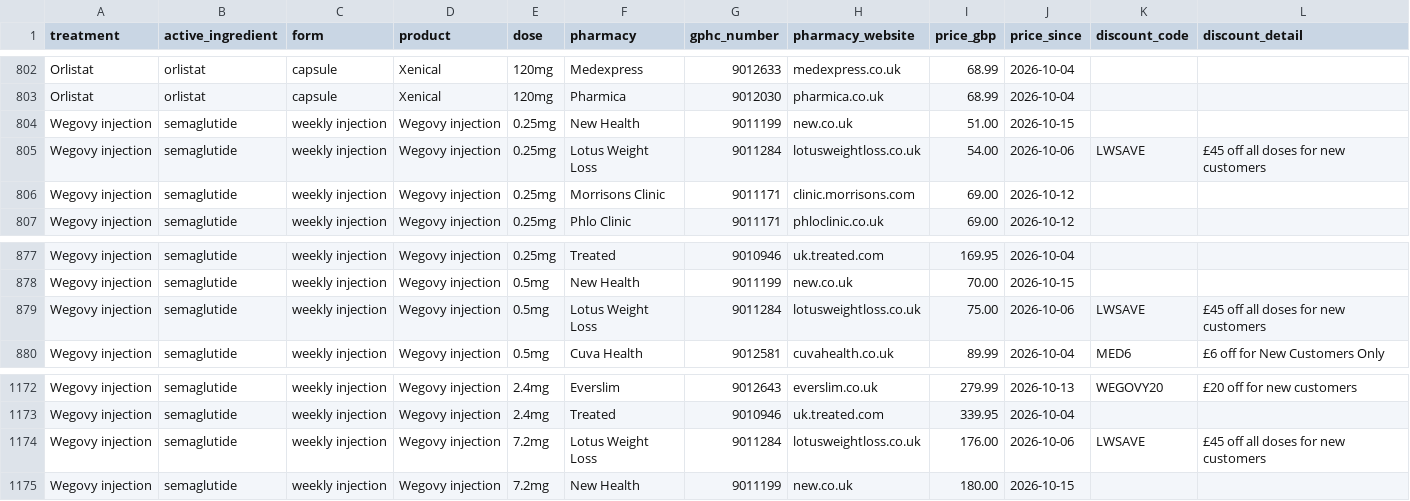
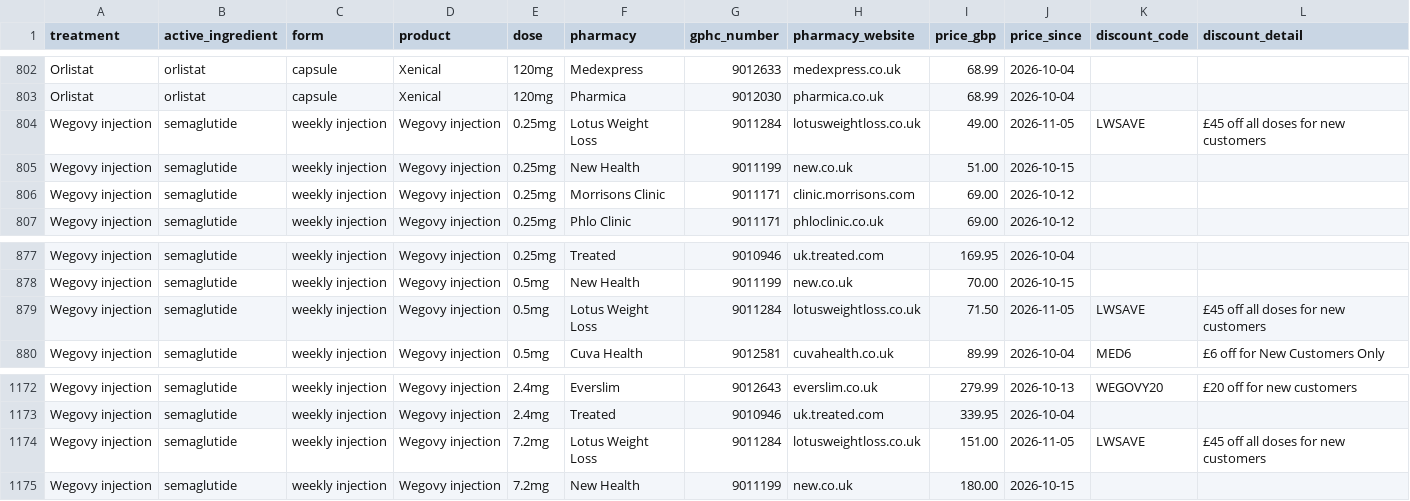
Before and after one commit to MedEazy2026/medeazy-price-data, a CSV file: docs/medeazy-prices-latest.csv, drawn as a sheet; only a part is shown, gaps mark what is left out.

```diff
--- a/docs/medeazy-prices-latest.csv
+++ b/docs/medeazy-prices-latest.csv
@@ -803,4 +803,4 @@ Orlistat,orlistat,capsule,Xenical,120mg,Medexpress,9012633,medexpress.co.uk,68.9
 Orlistat,orlistat,capsule,Xenical,120mg,Pharmica,9012030,pharmica.co.uk,68.99,2026-10-04,,
+Wegovy injection,semaglutide,weekly injection,Wegovy injection,0.25mg,Lotus Weight Loss,9011284,lotusweightloss.co.uk,49.00,2026-11-05,LWSAVE,£45 off all doses for new customers
 Wegovy injection,semaglutide,weekly injection,Wegovy injection,0.25mg,New Health,9011199,new.co.uk,51.00,2026-10-15,,
-Wegovy injection,semaglutide,weekly injection,Wegovy injection,0.25mg,Lotus Weight Loss,9011284,lotusweightloss.co.uk,54.00,2026-10-06,LWSAVE,£45 off all doses for new customers
 Wegovy injection,semaglutide,weekly injection,Wegovy injection,0.25mg,Morrisons Clinic,9011171,clinic.morrisons.com,69.00,2026-10-12,,
@@ -878,3 +878,3 @@ Wegovy injection,semaglutide,weekly injection,Wegovy injection,0.25mg,Treated,90
 Wegovy injection,semaglutide,weekly injection,Wegovy injection,0.5mg,New Health,9011199,new.co.uk,70.00,2026-10-15,,
-Wegovy injection,semaglutide,weekly injection,Wegovy injection,0.5mg,Lotus Weight Loss,9011284,lotusweightloss.co.uk,75.00,2026-10-06,LWSAVE,£45 off all doses for new customers
+Wegovy injection,semaglutide,weekly injection,Wegovy injection,0.5mg,Lotus Weight Loss,9011284,lotusweightloss.co.uk,71.50,2026-11-05,LWSAVE,£45 off all doses for new customers
 Wegovy injection,semaglutide,weekly injection,Wegovy injection,0.5mg,Cuva Health,9012581,cuvahealth.co.uk,89.99,2026-10-04,MED6,£6 off for New Customers Only
@@ -1173,3 +1173,3 @@ Wegovy injection,semaglutide,weekly injection,Wegovy injection,2.4mg,Everslim,90
 Wegovy injection,semaglutide,weekly injection,Wegovy injection,2.4mg,Treated,9010946,uk.treated.com,339.95,2026-10-04,,
-Wegovy injection,semaglutide,weekly injection,Wegovy injection,7.2mg,Lotus Weight Loss,9011284,lotusweightloss.co.uk,176.00,2026-10-06,LWSAVE,£45 off all doses for new customers
+Wegovy injection,semaglutide,weekly injection,Wegovy injection,7.2mg,Lotus Weight Loss,9011284,lotusweightloss.co.uk,151.00,2026-11-05,LWSAVE,£45 off all doses for new customers
 Wegovy injection,semaglutide,weekly injection,Wegovy injection,7.2mg,New Health,9011199,new.co.uk,180.00,2026-10-15,,
```
Also changed, not shown: data/ledger.csv, docs/medeazy-monthly-index.csv, 3 other files.
